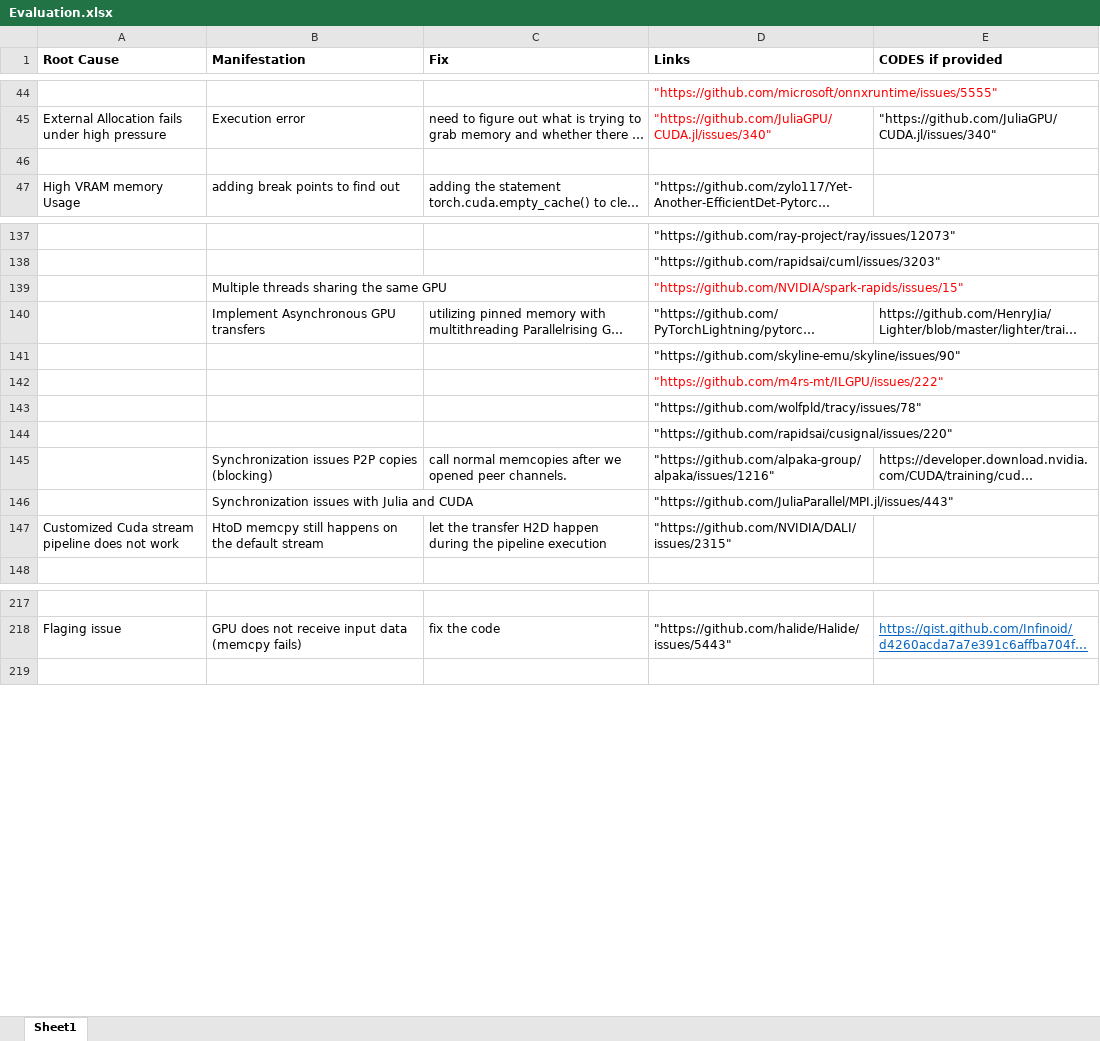
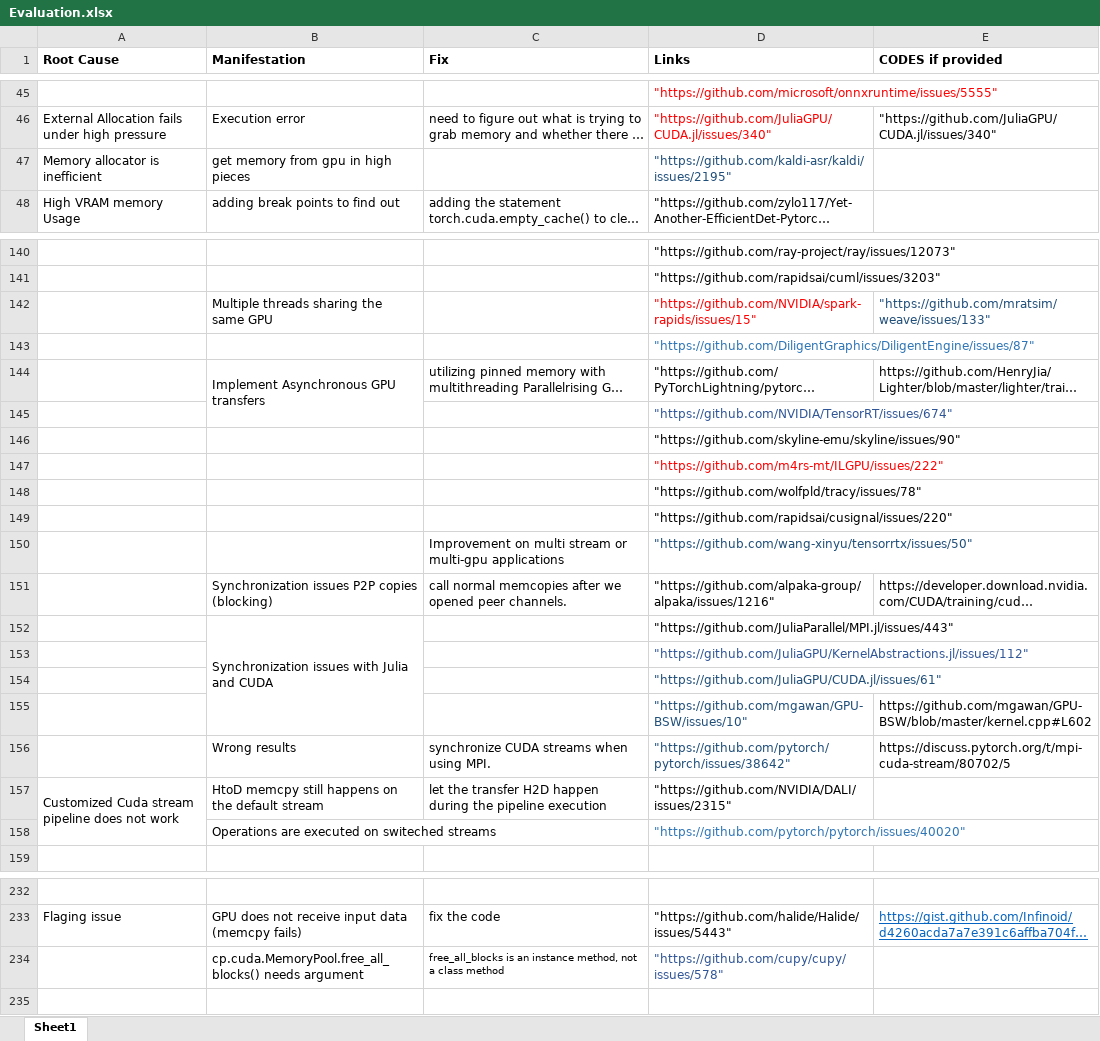
Before and after one commit to Ravishka123/GPU-Programming-Bug-Detection, an Excel workbook: Evaluation.xlsx, sheet Sheet1, drawn as a sheet; only a part is shown, gaps mark what is left out; long unchanged cells end in …; values as stored, in another font and other column widths than the file's, no borders; addresses are those after the commit; the diff covers the shown part only; the diff names each change by its address in the sheet, - before the commit and + after, or states it on an @@ line.

```diff
--- a/Evaluation.xlsx (sheet Sheet1)
+++ b/Evaluation.xlsx (sheet Sheet1)
-row 47: (empty)
+row 47: Memory allocator is inefficient | get memory from gpu in high pieces |  | "https://github.com/kaldi-asr/kaldi/issues/2195"
-E142 (CODES if provided): (empty)
+E142 (CODES if provided): "https://github.com/mratsim/weave/issues/133"
+row 143:  |  |  | "https://github.com/DiligentGraphics/DiligentEngine/issues/87"
+B144:B145 merged
+row 145:  |  |  | "https://github.com/NVIDIA/TensorRT/issues/674"
+row 150:  |  | Improvement on multi stream or multi-gpu applications | "https://github.com/wang-xinyu/tensorrtx/issues/50"
+B152:B155 merged
+row 153:  |  |  | "https://github.com/JuliaGPU/KernelAbstractions.jl/issues/112"
+row 154:  |  |  | "https://github.com/JuliaGPU/CUDA.jl/issues/61"
+row 155:  |  |  | "https://github.com/mgawan/GPU-BSW/issues/10" | https://github.com/mgawan/GPU-BSW/blob/master/kernel.cpp#L602
+row 156:  | Wrong results | synchronize CUDA streams when using MPI. | "https://github.com/pytorch/pytorch/issues/38642" | https://discuss.pytorch.org/t/mpi-cuda-stream/80702/5
+A157:A158 merged
+row 158:  | Operations are executed on switeched streams |  | "https://github.com/pytorch/pytorch/issues/40020"
+row 234:  | cp.cuda.MemoryPool.free_all_blocks() needs argument | free_all_blocks is an instance method, not a class method | "https://github.com/cupy/cupy/issues/578"
```
Also changed, not shown: 20 added rows, 2 edited cells and merged cells elsewhere in this sheet.
